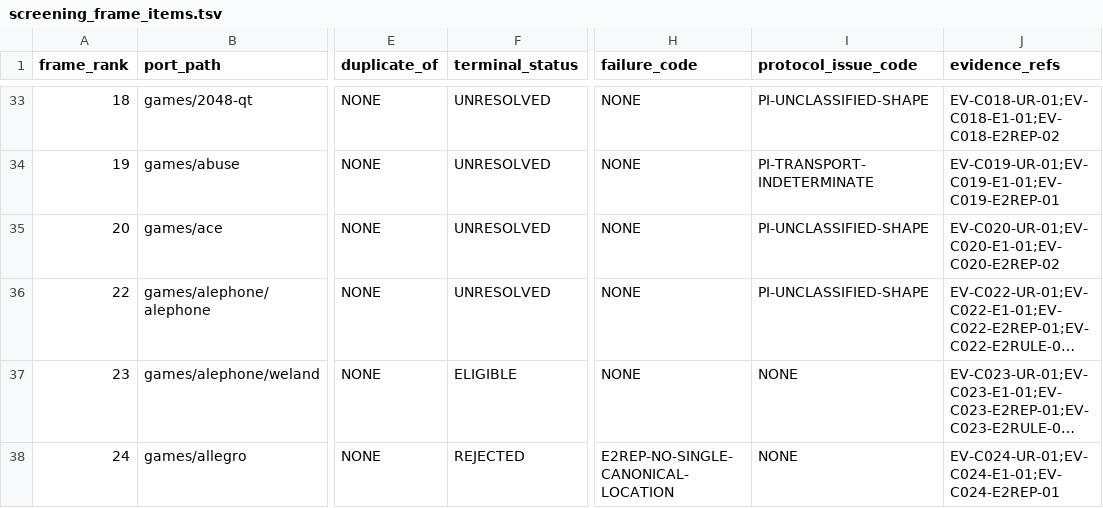
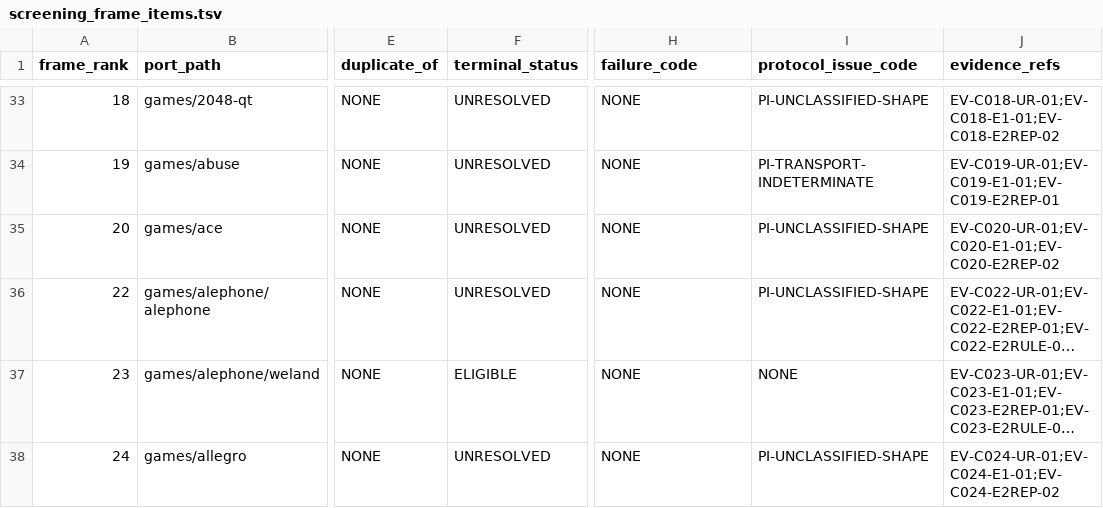
Before and after one commit to rohhj01-droid/red-team-spike, a TSV file: phase3_5/screening_frame_items.tsv, drawn as a sheet; only a part is shown, gaps mark what is left out; long unchanged cells end in …; the diff names each change by its address in the sheet, - before the commit and + after, or states it on an @@ line.

Commit message:
Phase 3.5: C024 withdrawn -- the multiplicity argument ran backwards
The entry failed Allegro for designating two repositories with no
primary. But E2-REP asks whether upstream designates a canonical source
location FOR THE SYSTEM UNDER EXAMINATION, not how many repositories the
project has -- and upstream supplies the partition itself:

  "We've moved Allegro 4 sources to its own repository."  -> allegro4
  navigation "Git repository"                             -> allegro5

  UR resolved the port to allegro-4.2.3

The entry treated "the candidate is Allegro 4, so allegro4 is its
location" as the C002-family error of adjudicating which repository
really holds the system. It is the MIRROR IMAGE of that error: C002's
fault was supplying a hierarchy upstream had not stated; here upstream
states the partition and the entry declined to use it.

So allegro5 was never shown to be a competing designation for THIS
candidate.

Why not PASS. E2-REP also needs the designated location to hold a source
tree, observed at its root, and the withdrawn entry stopped at step 1 on
a FAIL without ever opening allegro4. Opening it now to rescue the
verdict is observation after a terminal verdict -- the restraint that
already cost the run C020's cvs.html, and it costs one here.

The two fail at different places, which is worth keeping straight:

  C020  a second ROUTE was announced; the location was never observed,
        so multiplicity could not be established
  C024  the candidate-specific LOCATION is designated and observed as a
        designation, but its step-3 source-tree property was not

Withdrawn with the verdict: the closing claim that this was the run's
first repository-versus-repository E2REP FAIL. No such finding stands.

QA-26 carries the rule forward: before counting a second location toward
a multi-designation FAIL, check whether upstream's own labels assign it
to a different delimited system or version line. Multiplicity has to be
multiplicity FOR THIS CANDIDATE.

Ledger: ELIGIBLE 3 / REJECTED 3 / UNRESOLVED 30. Next rank: 25.

```diff
--- a/phase3_5/screening_frame_items.tsv
+++ b/phase3_5/screening_frame_items.tsv
-F38 (terminal_status): REJECTED
+F38 (terminal_status): UNRESOLVED
-H38 (failure_code): E2REP-NO-SINGLE-CANONICAL-LOCATION
+H38 (failure_code): NONE
-I38 (protocol_issue_code): NONE
+I38 (protocol_issue_code): PI-UNCLASSIFIED-SHAPE
-J38 (evidence_refs): EV-C024-UR-01;EV-C024-E1-01;EV-C024-E2REP-01
+J38 (evidence_refs): EV-C024-UR-01;EV-C024-E1-01;EV-C024-E2REP-02
```
Also changed, not shown: phase3_5/screening_candidates.tsv, 2 other files.
